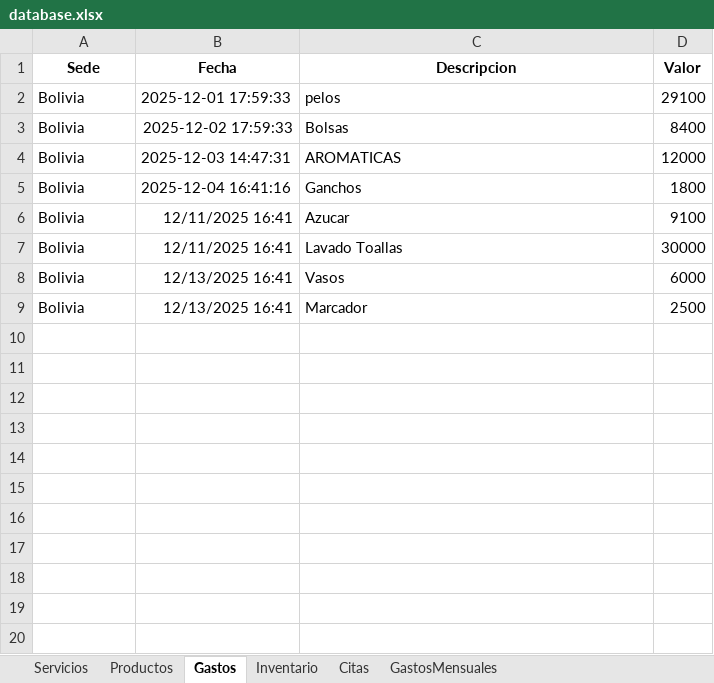
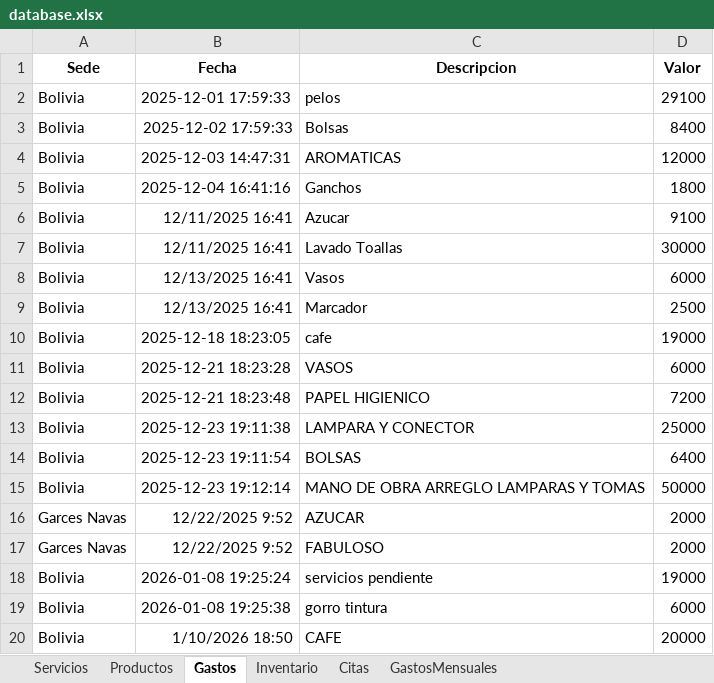
Before and after one commit to jrojasbu/SOFTWAREPELUQUERIA, an Excel workbook: database.xlsx, sheet Gastos, drawn as a sheet; values as stored, in another font and other column widths than the file's, no borders; the diff names each change by its address in the sheet, - before the commit and + after, or states it on an @@ line.

```diff
--- a/database.xlsx (sheet Gastos)
+++ b/database.xlsx (sheet Gastos)
+row 10: Bolivia | 2025-12-18 18:23:05 | cafe | 19000
+row 11: Bolivia | 2025-12-21 18:23:28 | VASOS | 6000
+row 12: Bolivia | 2025-12-21 18:23:48 | PAPEL HIGIENICO | 7200
+row 13: Bolivia | 2025-12-23 19:11:38 | LAMPARA Y CONECTOR | 25000
+row 14: Bolivia | 2025-12-23 19:11:54 | BOLSAS | 6400
+row 15: Bolivia | 2025-12-23 19:12:14 | MANO DE OBRA ARREGLO LAMPARAS Y TOMAS | 50000
+row 16: Garces Navas | 12/22/2025 9:52 | AZUCAR | 2000
+row 17: Garces Navas | 12/22/2025 9:52 | FABULOSO | 2000
+row 18: Bolivia | 2026-01-08 19:25:24 | servicios pendiente | 19000
+row 19: Bolivia | 2026-01-08 19:25:38 | gorro tintura | 6000
+row 20: Bolivia | 1/10/2026 18:50 | CAFE | 20000
```
Also changed, not shown: sheet Servicios, sheet Productos, sheet GastosMensuales, sheet Citas, 7 other files.
